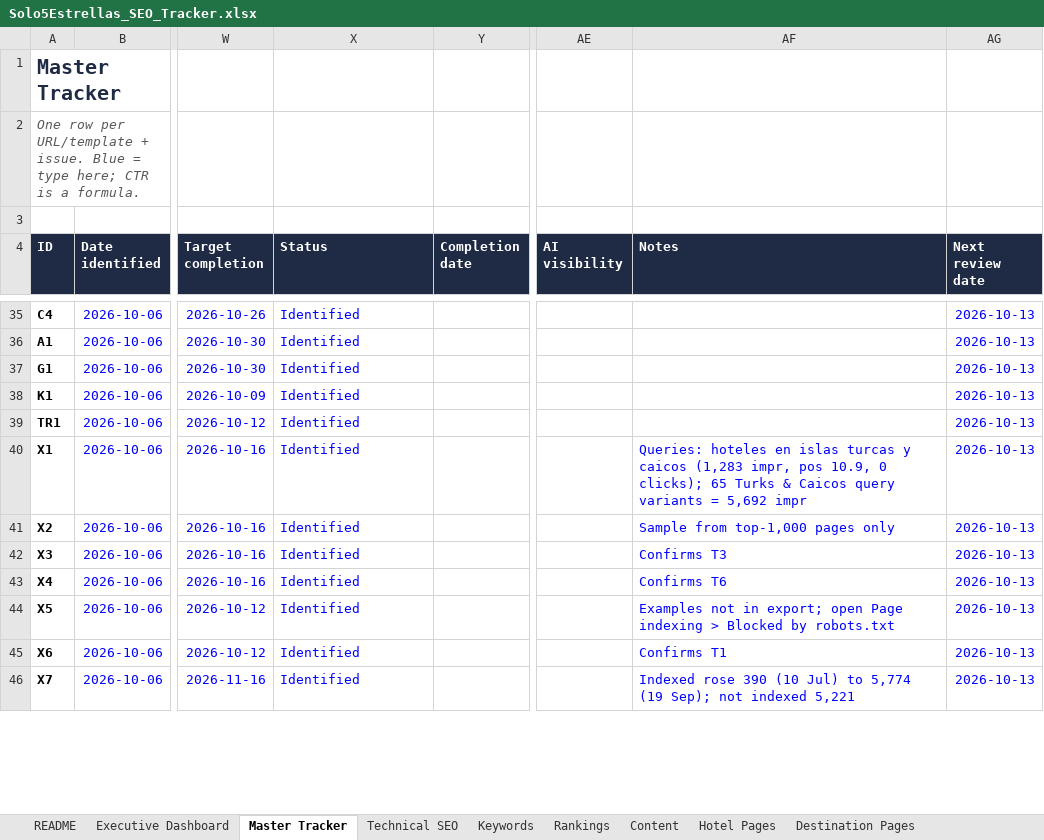
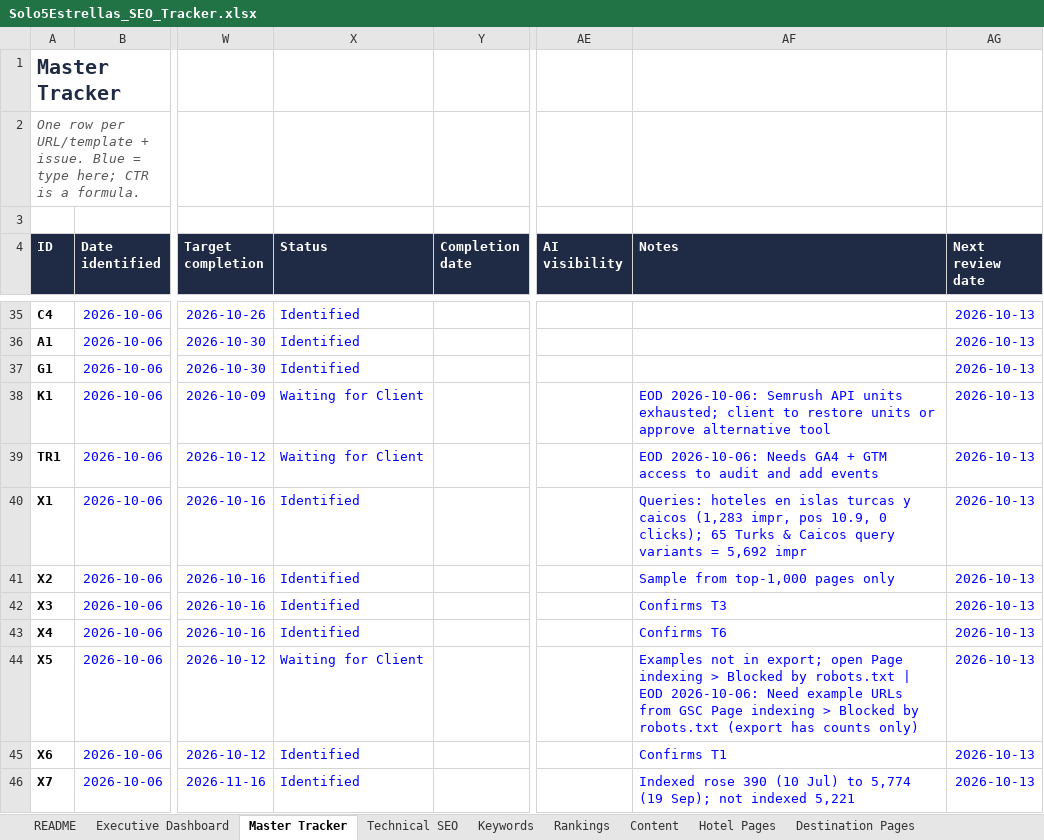
Before and after one commit to Vincenzo182631/solo5estrellas.com, an Excel workbook: Solo5Estrellas_SEO_Tracker.xlsx, sheet Master Tracker, drawn as a sheet; only a part is shown, gaps mark what is left out; values as stored, in another font and other column widths than the file's, no borders; charts and pictures and conditional formats not drawn; the diff covers the shown part only; the diff names each change by its address in the sheet, - before the commit and + after, or states it on an @@ line.

```diff
--- a/Solo5Estrellas_SEO_Tracker.xlsx (sheet Master Tracker)
+++ b/Solo5Estrellas_SEO_Tracker.xlsx (sheet Master Tracker)
-X38:X39 (Status): Identified
+X38:X39 (Status): Waiting for Client
-AF38 (Notes): (empty)
+AF38 (Notes): EOD 2026-10-06: Semrush API units exhausted; client to restore units or approve alternative tool
-AF39 (Notes): (empty)
+AF39 (Notes): EOD 2026-10-06: Needs GA4 + GTM access to audit and add events
-X44 (Status): Identified
+X44 (Status): Waiting for Client
-AF44 (Notes): …by robots.txt
+AF44 (Notes): …by robots.txt | EOD 2026-10-06: Need example URLs from GSC Page indexing > Blocked by robots.txt (export has counts only)
```
Also changed, not shown: 14 edited cells elsewhere in this sheet, sheet Completed Work, sheet Executive Dashboard, other sheet tabs, 1 other file.
